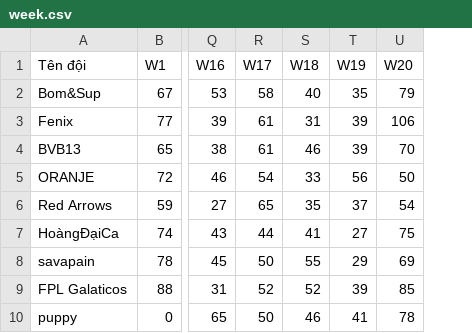
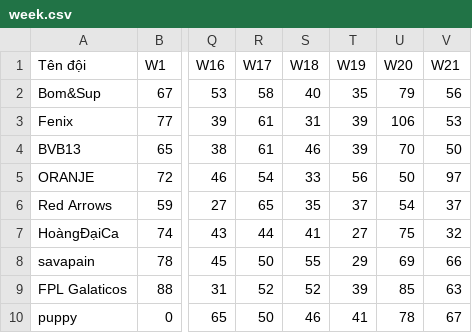
Before and after one commit to dttung79/Fantasy, a CSV file: week.csv, drawn as a sheet; only a part is shown, gaps mark what is left out; the diff names each change by its address in the sheet, - before the commit and + after, or states it on an @@ line.

```diff
--- a/week.csv
+++ b/week.csv
+column V (W21), rows 2-10: 56 | 53 | 50 | 97 | 37 | 32 | 66 | 63 | 67
```
Also changed, not shown: 2 other files.
